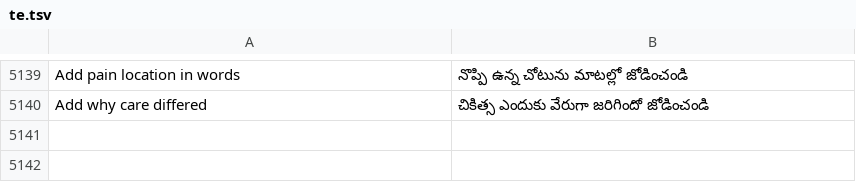
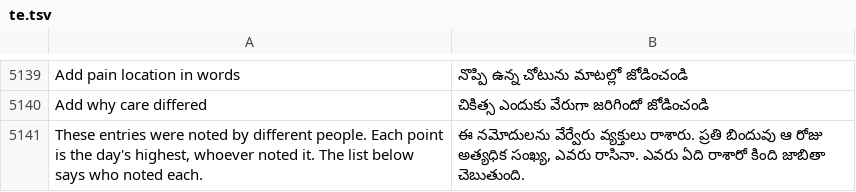
Before and after one commit to basithladdu/healthathon, a TSV file: android/app/src/main/resources/i18n/te.tsv, drawn as a sheet; only a part is shown, gaps mark what is left out.

```diff
--- a/android/app/src/main/resources/i18n/te.tsv
+++ b/android/app/src/main/resources/i18n/te.tsv
@@ -5140 +5140,2 @@ Add pain location in words	నొప్పి ఉన్న చోటును
 Add why care differed	చికిత్స ఎందుకు వేరుగా జరిగిందో జోడించండి
+These entries were noted by different people. Each point is the day's highest, whoever noted it. The list below says who noted each.	ఈ నమోదులను వేర్వేరు వ్యక్తులు రాశారు. ప్రతి బిందువు ఆ రోజు అత్యధిక సంఖ్య, ఎవరు రాసినా. ఎవరు ఏది రాశారో కింది జాబితా చెబుతుంది.
```
Also changed, not shown: android/app/src/main/resources/i18n/kn.tsv, android/app/src/main/resources/i18n/ur.tsv, 5 other files.
